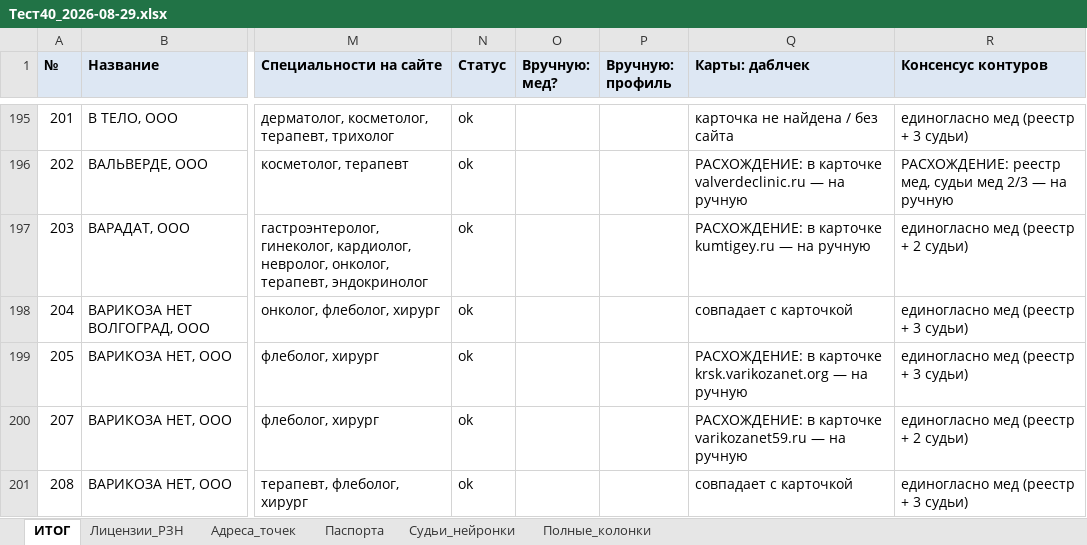
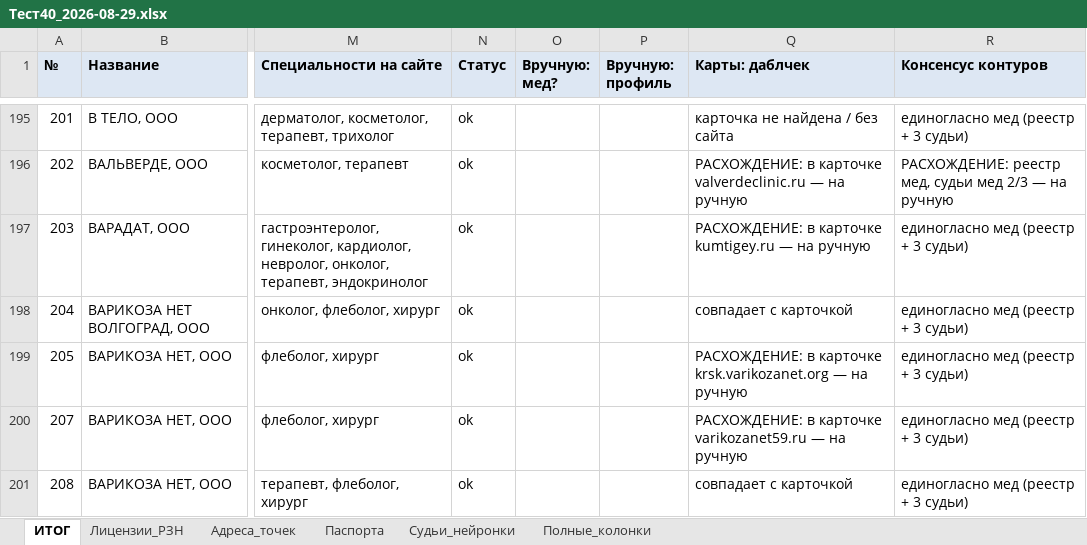
Before and after one commit to ddinnovationhub/Chistaya_kozha_research, an Excel workbook: output/Тест40_2026-08-29.xlsx, sheet ИТОГ, drawn as a sheet; only a part is shown, gaps mark what is left out; values as stored, in another font and other column widths than the file's, no borders; the diff covers the shown part only; the diff names each change by its address in the sheet, - before the commit and + after, or states it on an @@ line.

```diff
--- a/output/Тест40_2026-08-29.xlsx (sheet ИТОГ)
+++ b/output/Тест40_2026-08-29.xlsx (sheet ИТОГ)
-R197 (Консенсус контуров): единогласно мед (реестр + 2 судьи)
+R197 (Консенсус контуров): единогласно мед (реестр + 3 судьи)
-R200 (Консенсус контуров): единогласно мед (реестр + 2 судьи)
+R200 (Консенсус контуров): единогласно мед (реестр + 3 судьи)
```
Also changed, not shown: 1072 edited cells elsewhere in this sheet, sheet Адреса_точек, sheet Лицензии_РЗН, sheet Судьи_нейронки, sheet Полные_колонки, sheet Паспорта, 1 other file.
